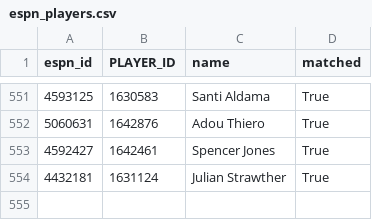
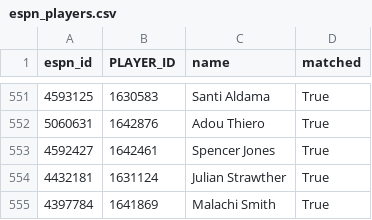
Before and after one commit to abeilke2002/belch-bets, a CSV file: csvs/espn_players.csv, drawn as a sheet; only a part is shown, gaps mark what is left out.

```diff
--- a/csvs/espn_players.csv
+++ b/csvs/espn_players.csv
@@ -554 +554,2 @@ espn_id,PLAYER_ID,name,matched
 4432181,1631124,Julian Strawther,True
+4397784,1641869,Malachi Smith,True
```
Also changed, not shown: csvs/game_info_2027.csv, odds_model/data/bet_log.csv, 5 other files.
